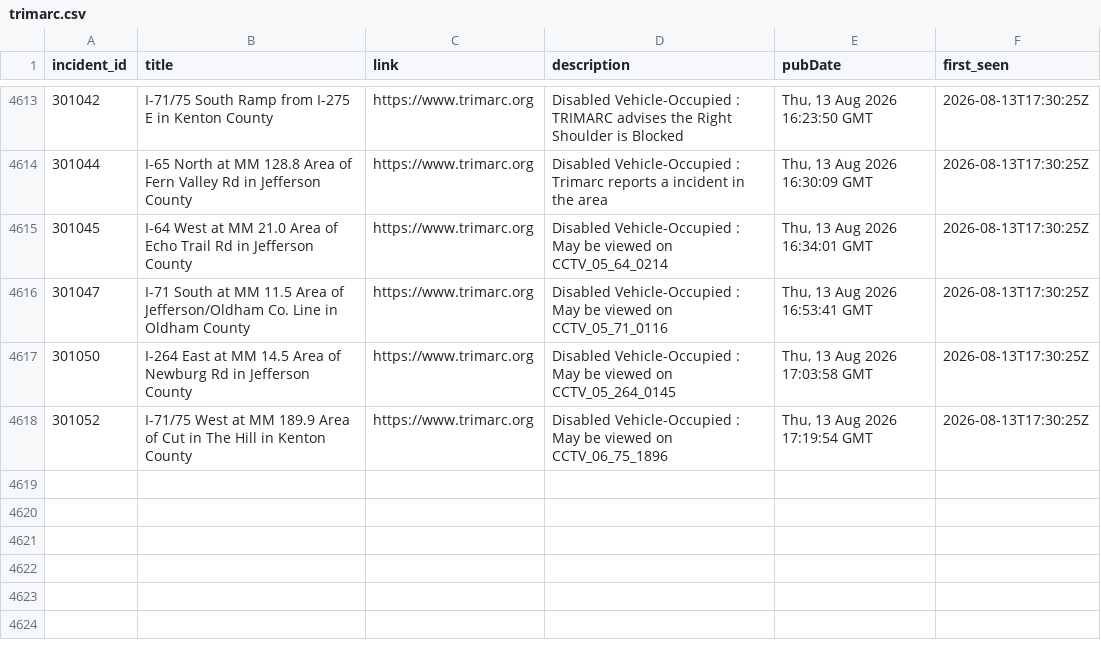
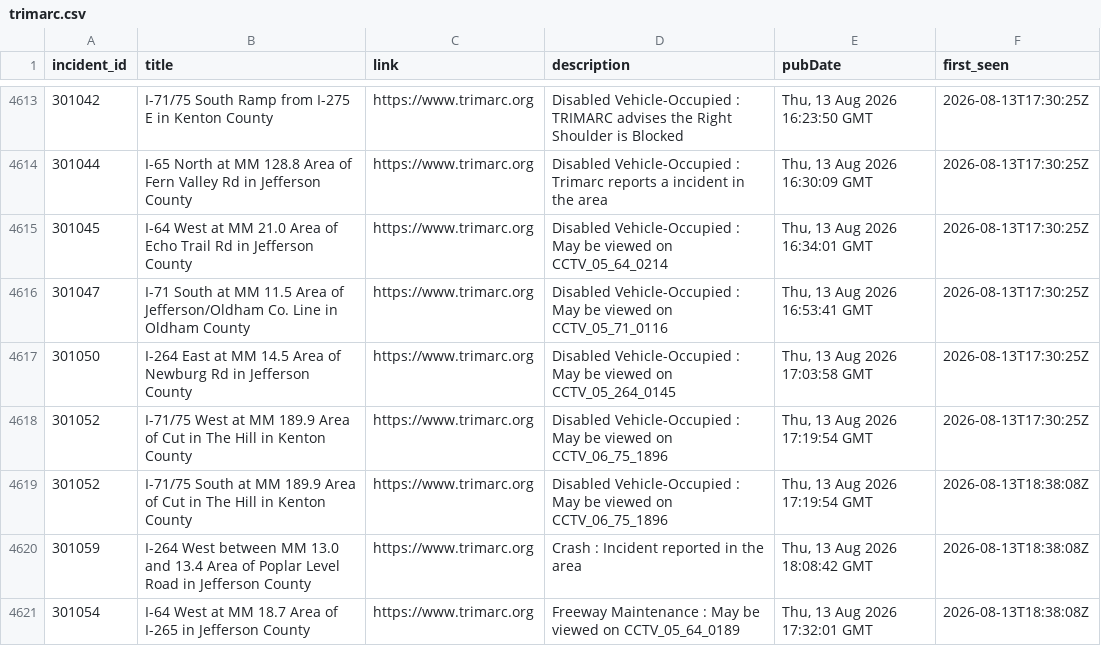
Before and after one commit to markschaver/TRIMARC, a CSV file: data/trimarc.csv, drawn as a sheet; only a part is shown, gaps mark what is left out; the diff names each change by its address in the sheet, - before the commit and + after, or states it on an @@ line.

```diff
--- a/data/trimarc.csv
+++ b/data/trimarc.csv
+row 4619: 301052 | I-71/75 South at MM 189.9 Area of Cut in The Hill in Kenton County | https://www.trimarc.org | Disabled Vehicle-Occupied : May be viewed on CCTV_06_75_1896 | Thu, 13 Aug 2026 17:19:54 GMT | 2026-08-13T18:38:08Z
+row 4620: 301059 | I-264 West between MM 13.0 and 13.4 Area of Poplar Level Road in Jefferson County | https://www.trimarc.org | Crash : Incident reported in the area | Thu, 13 Aug 2026 18:08:42 GMT | 2026-08-13T18:38:08Z
+row 4621: 301054 | I-64 West at MM 18.7 Area of I-265 in Jefferson County | https://www.trimarc.org | Freeway Maintenance : May be viewed on CCTV_05_64_0189 | Thu, 13 Aug 2026 17:32:01 GMT | 2026-08-13T18:38:08Z
```
Also changed, not shown: 2 other files.
